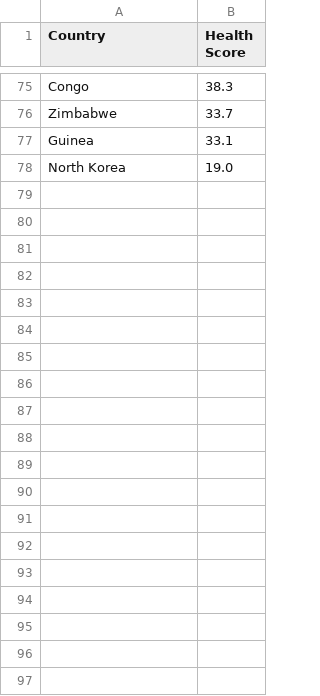
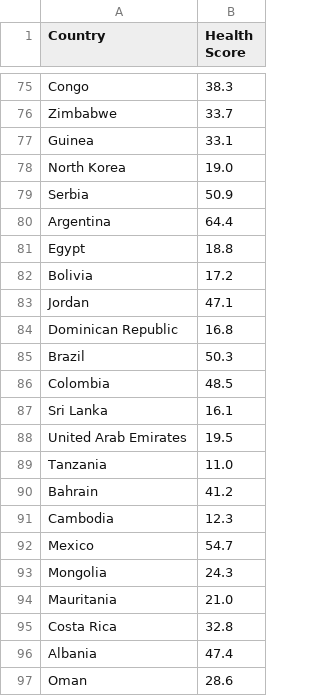
Before and after one commit to tbwrigh/hackcu9, a CSV file: data/health.csv (was health.csv), drawn as a sheet; only a part is shown, gaps mark what is left out; the diff covers the shown part only.

Commit message:
added extra to dataset

```diff
--- a/health.csv
+++ b/data/health.csv
@@ -78 +78,20 @@ Guinea,33.1
 North Korea,19.0
+Serbia,50.9
+Argentina,64.4
+Egypt,18.8
+Bolivia,17.2
+Jordan,47.1
+Dominican Republic,16.8
+Brazil,50.3
+Colombia,48.5
+Sri Lanka,16.1
+United Arab Emirates,19.5
+Tanzania,11.0
+Bahrain,41.2
+Cambodia,12.3
+Mexico,54.7
+Mongolia,24.3
+Mauritania,21.0
+Costa Rica,32.8
+Albania,47.4
+Oman,28.6
```
Also changed, not shown: 29 added rows elsewhere in this file.
